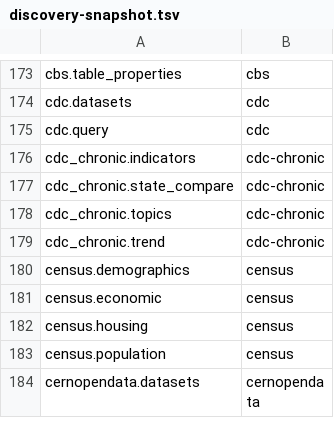
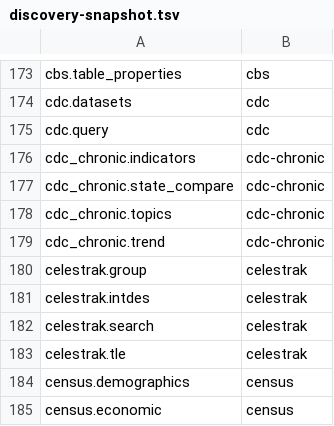
Before and after one commit to whiteknightonhorse/APIbase, a TSV file: scripts/discovery-snapshot.tsv, drawn as a sheet; only a part is shown, gaps mark what is left out; the shorter side is filled out with more unchanged rows; the diff names each change by its address in the sheet, - before the commit and + after, or states it on an @@ line.

```diff
--- a/scripts/discovery-snapshot.tsv
+++ b/scripts/discovery-snapshot.tsv
+row 180: celestrak.group | celestrak
+row 181: celestrak.intdes | celestrak
+row 182: celestrak.search | celestrak
+row 183: celestrak.tle | celestrak
```
Also changed, not shown: 24 other files.
